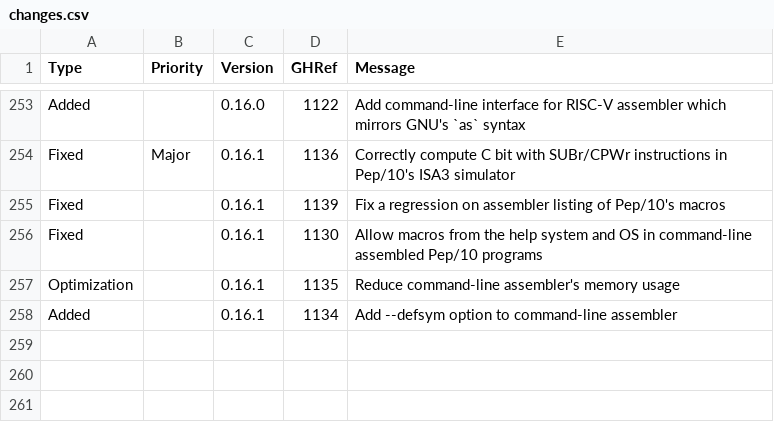
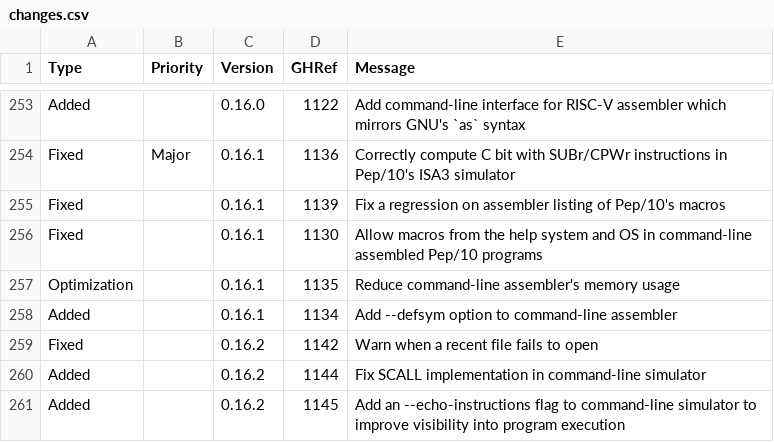
Before and after one commit to Matthew-McRaven/Pepp, a CSV file: data/changelog/changes.csv, drawn as a sheet; only a part is shown, gaps mark what is left out.

Commit message:
docs: update changelog with recent work items

```diff
--- a/data/changelog/changes.csv
+++ b/data/changelog/changes.csv
@@ -258 +258,4 @@ Optimization,,0.16.1,1135,"Reduce command-line assembler's memory usage"
 Added,,0.16.1,1134,"Add --defsym option to command-line assembler"
+Fixed,,0.16.2,1142,"Warn when a recent file fails to open"
+Added,,0.16.2,1144,"Fix SCALL implementation in command-line simulator"
+Added,,0.16.2,1145,"Add an --echo-instructions flag to command-line simulator to improve visibility into program execution"
```
Also changed, not shown: data/changelog/versions.csv.
